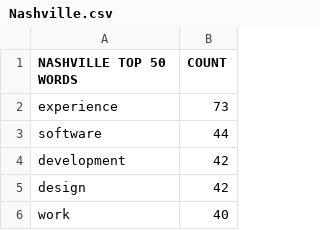
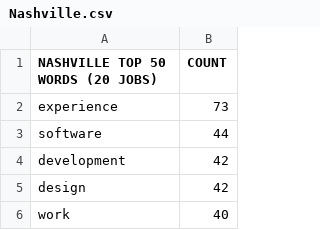
Before and after one commit to mingledorff/DIR, a CSV file: JobSearchScraping/data/Nashville.csv, drawn as a sheet; only a part is shown.

```diff
--- a/JobSearchScraping/data/Nashville.csv
+++ b/JobSearchScraping/data/Nashville.csv
@@ -1,2 +1,2 @@
-NASHVILLE TOP 50 WORDS,COUNT
+NASHVILLE TOP 50 WORDS (20 JOBS),COUNT
 experience,73
```
Also changed, not shown: JobSearchScraping/data/LosAngeles.csv, JobSearchScraping/data/LosAngeles_keywords.csv, 6 other files.
